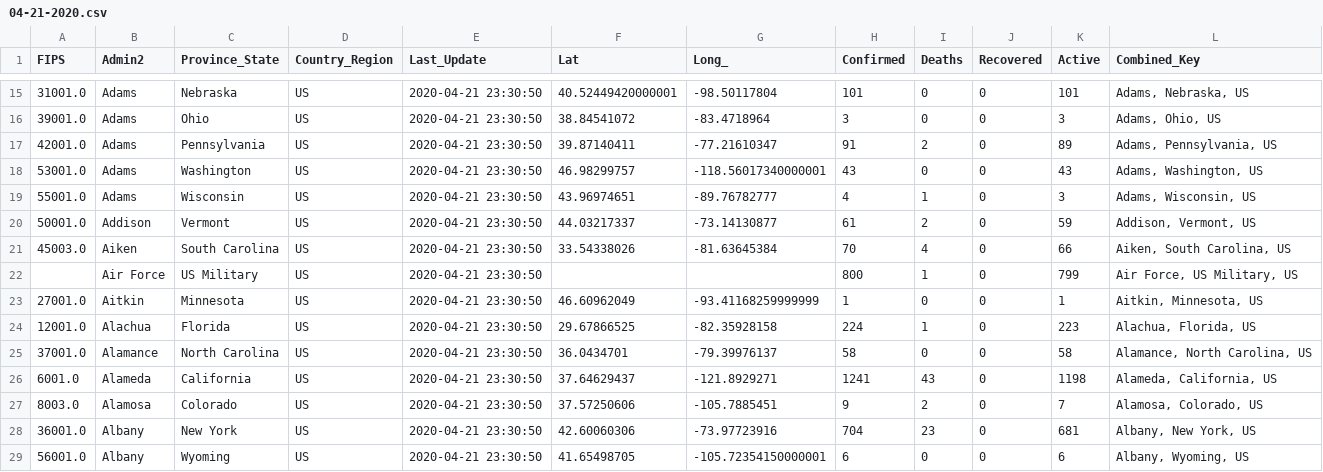
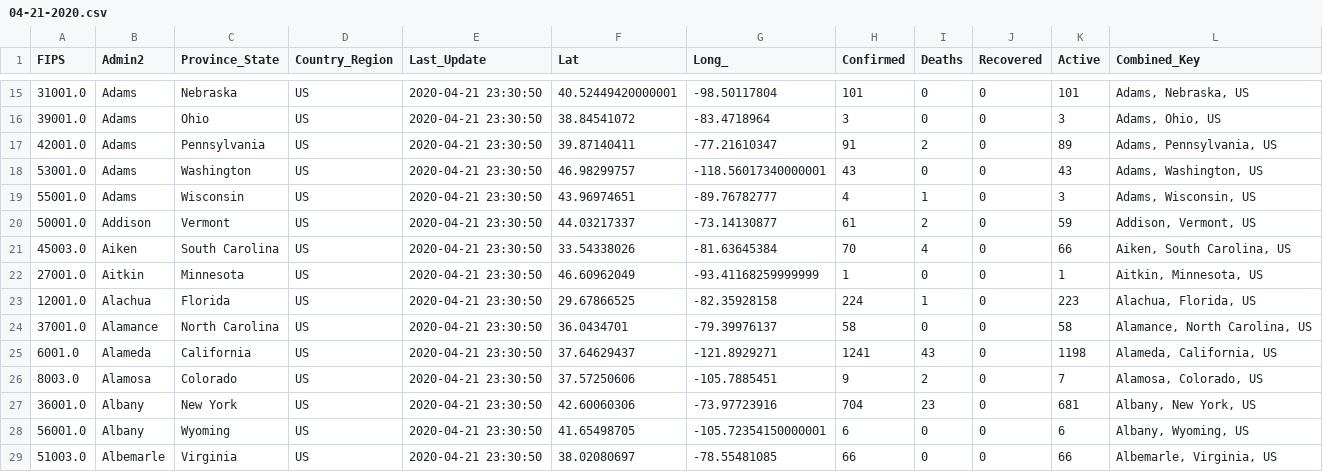
Before and after one commit to ByNatO/covid-19-ob, a CSV file: data/04-21-2020.csv, drawn as a sheet; only a part is shown, gaps mark what is left out; the shorter side is filled out with more unchanged rows; the diff covers the shown part only.

Commit message:
data updated

```diff
--- a/data/04-21-2020.csv
+++ b/data/04-21-2020.csv
@@ -21,3 +21,2 @@ FIPS,Admin2,Province_State,Country_Region,Last_Update,Lat,Long_,Confirmed,Deaths
 45003.0,Aiken,South Carolina,US,2020-04-21 23:30:50,33.54338026,-81.63645384,70,4,0,66,"Aiken, South Carolina, US"
-,Air Force,US Military,US,2020-04-21 23:30:50,,,800,1,0,799,"Air Force, US Military, US"
 27001.0,Aitkin,Minnesota,US,2020-04-21 23:30:50,46.60962049,-93.41168259999999,1,0,0,1,"Aitkin, Minnesota, US"
```
Also changed, not shown: 7 removed rows elsewhere in this file, 2 other files.
